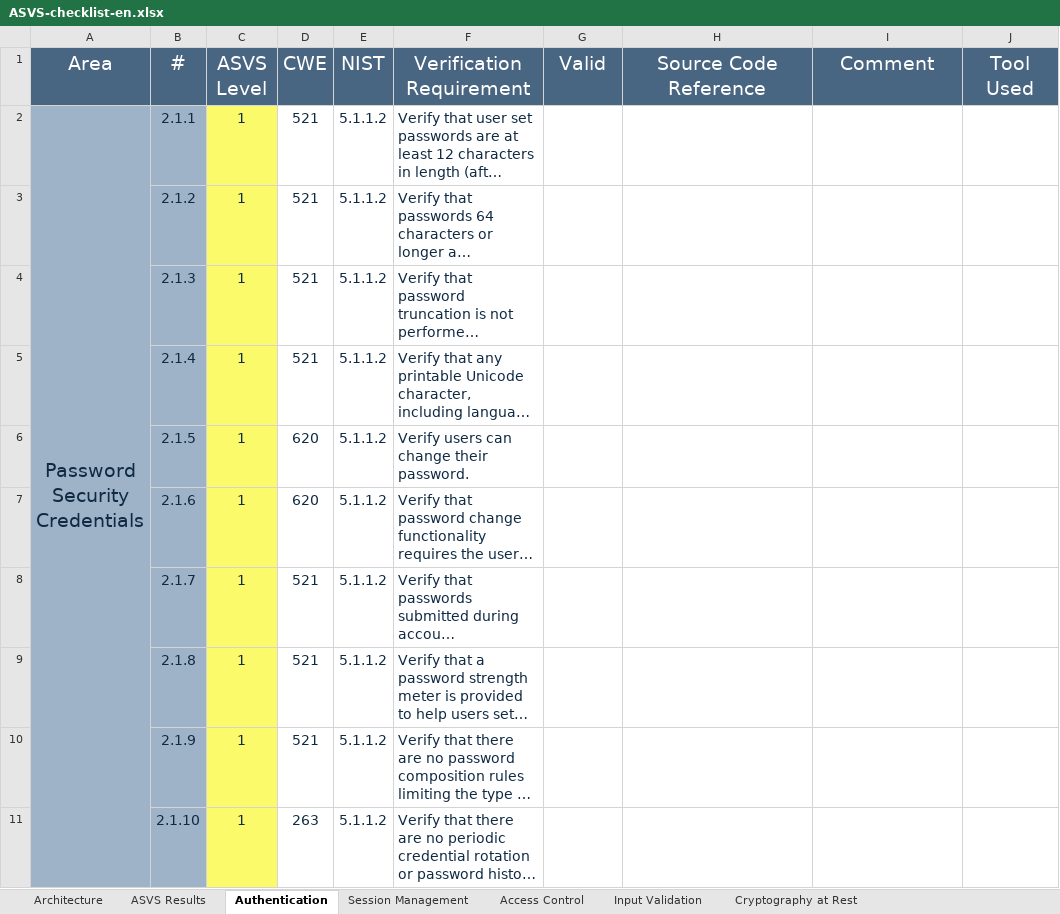
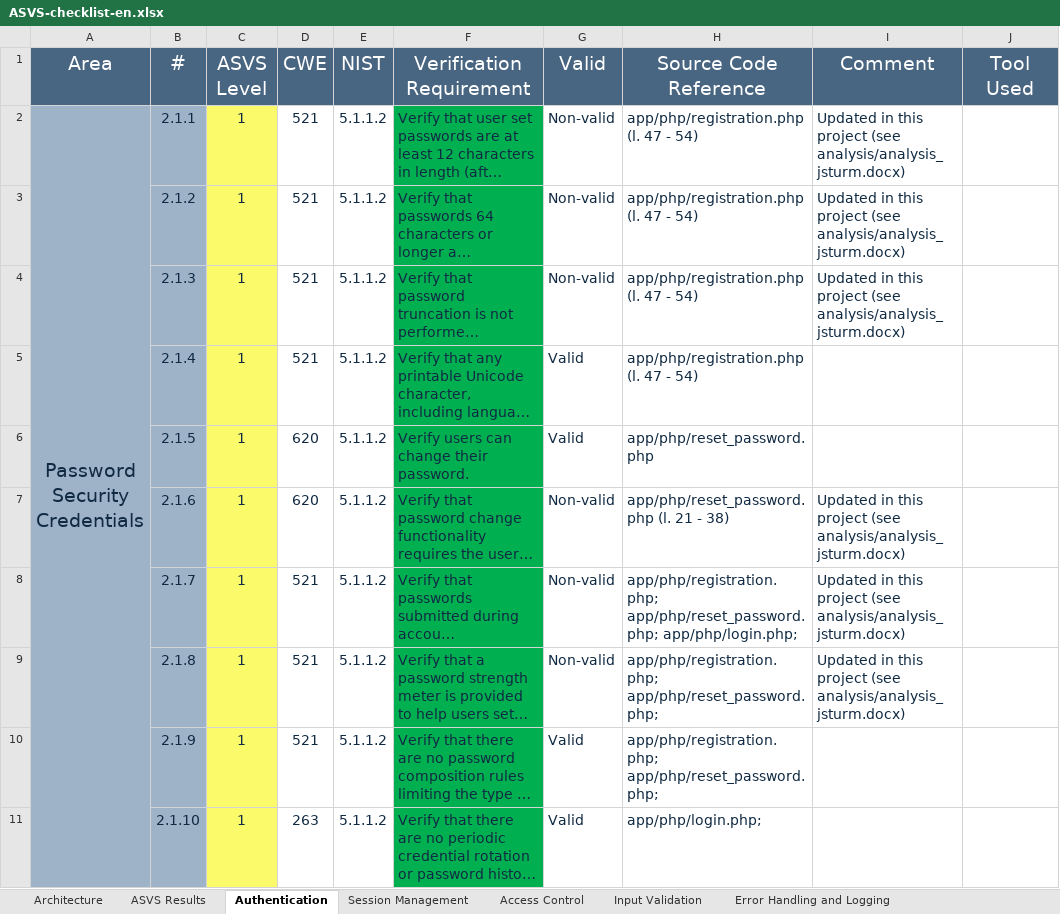
Before and after one commit to jsturmua/project_sio_2, an Excel workbook: analysis/ASVS-checklist-en.xlsx, sheet Authentication, drawn as a sheet; only a part is shown; long unchanged cells end in …; values as stored, in another font and other column widths than the file's, no borders; the diff covers the shown part only; the diff names each change by its address in the sheet, - before the commit and + after, or states it on an @@ line.

```diff
--- a/analysis/ASVS-checklist-en.xlsx (sheet Authentication)
+++ b/analysis/ASVS-checklist-en.xlsx (sheet Authentication)
-F2:F11 fill: none
+F2:F11 fill: #00B050
-G2:G4 (Valid): (empty)
+G2:G4 (Valid): Non-valid
-H2:H5 (Source Code Reference): (empty)
+H2:H5 (Source Code Reference): app/php/registration.php (l. 47 - 54)
-I2:I4 (Comment): (empty)
+I2:I4 (Comment): Updated in this project (see analysis/analysis_jsturm.docx)
-G5:G6 (Valid): (empty)
+G5:G6 (Valid): Valid
-H6 (Source Code Reference): (empty)
+H6 (Source Code Reference): app/php/reset_password.php
-G7:G9 (Valid): (empty)
+G7:G9 (Valid): Non-valid
-H7 (Source Code Reference): (empty)
+H7 (Source Code Reference): app/php/reset_password.php (l. 21 - 38)
-I7:I9 (Comment): (empty)
+I7:I9 (Comment): Updated in this project (see analysis/analysis_jsturm.docx)
-H8 (Source Code Reference): (empty)
+H8 (Source Code Reference): app/php/registration.php; app/php/reset_password.php; app/php/login.php;
-H9:H10 (Source Code Reference): (empty)
+H9:H10 (Source Code Reference): app/php/registration.php; app/php/reset_password.php;
-G10:G11 (Valid): (empty)
+G10:G11 (Valid): Valid
-H11 (Source Code Reference): (empty)
+H11 (Source Code Reference): app/php/login.php;
```
Also changed, not shown: 23 edited cells and cell formats elsewhere in this sheet, sheet Input Validation, sheet Data Protection, sheet Session Management, sheet ASVS Results, sheet Access Control, sheet Configuration, 3 more sheets, other sheet tabs, charts or pictures, 1 other file.
